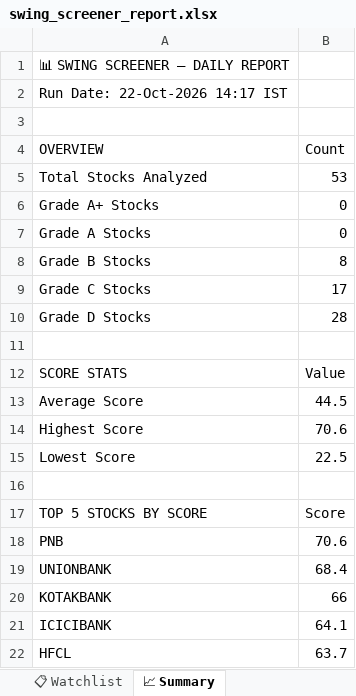
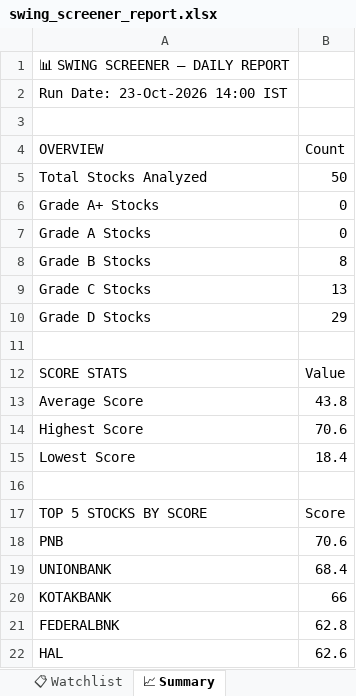
Before and after one commit to sashokkumars-sys/swing-screener, an Excel workbook: output/swing_screener_report.xlsx, sheet 📈 Summary, drawn as a sheet; values as stored, in another font and other column widths than the file's, no borders; removed rows and columns are numbered as before the commit, all else as after; the diff names each change by its address in the sheet, - before the commit and + after, or states it on an @@ line.

```diff
--- a/output/swing_screener_report.xlsx (sheet 📈 Summary)
+++ b/output/swing_screener_report.xlsx (sheet 📈 Summary)
-A2 (OVERVIEW): Run Date: 22-Oct-2026 14:17 IST
+A2 (OVERVIEW): Run Date: 23-Oct-2026 14:00 IST
-B5 (Count): 53
+B5 (Count): 50
-B9 (Count): 17
+B9 (Count): 13
-B10 (Count): 28
+B10 (Count): 29
-B13 (Count): 44.5
+B13 (Count): 43.8
-B15 (Count): 22.5
+B15 (Count): 18.4
-row 21: ICICIBANK | 64.1
-row 22: HFCL | 63.7
+row 21: FEDERALBNK | 62.8
+row 22: HAL | 62.6
```
Also changed, not shown: sheet 📊 All Stocks, sheet 👀 Grade B Watch, sheet 📋 Watchlist, 2 other files.
